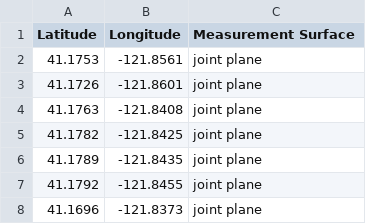
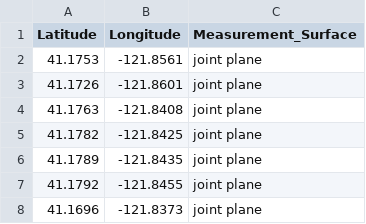
Before and after one commit to erin1928/Geology_Project, a CSV file: LatandLong.csv, drawn as a sheet; only a part is shown.

Commit message:
update again

```diff
--- a/LatandLong.csv
+++ b/LatandLong.csv
@@ -1,2 +1,2 @@
-Latitude,Longitude,Measurement Surface
+Latitude,Longitude,Measurement_Surface
 41.1753,-121.8561,joint plane
```
